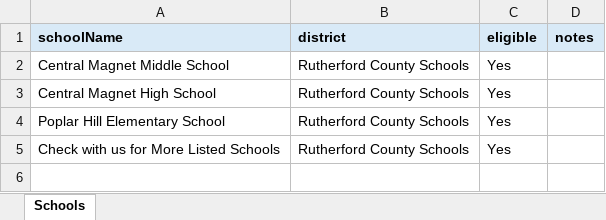
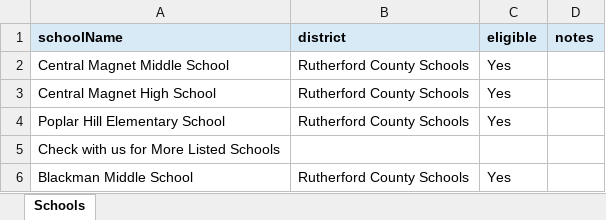
Before and after one commit to viraldabhade/prod-robotix, an Excel workbook: public/data/schools.xlsx, sheet Schools, drawn as a sheet; values as stored, in another font and other column widths than the file's, no borders; the diff names each change by its address in the sheet, - before the commit and + after, or states it on an @@ line.

Commit message:
Update the schools

```diff
--- a/public/data/schools.xlsx (sheet Schools)
+++ b/public/data/schools.xlsx (sheet Schools)
-B5 (district): Rutherford County Schools
+B5 (district): (empty)
-C5 (eligible): Yes
+C5 (eligible): (empty)
+row 6: Blackman Middle School | Rutherford County Schools | Yes
```
